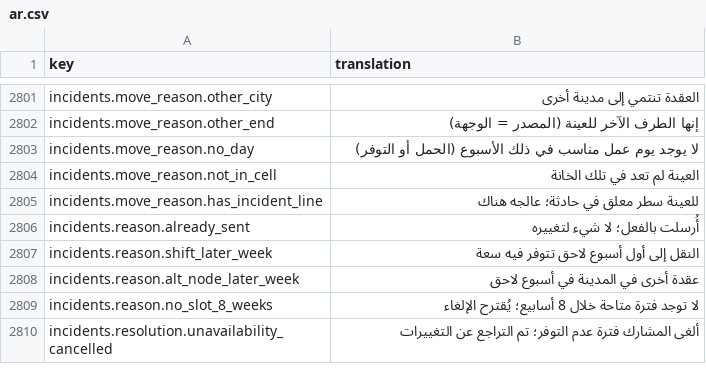
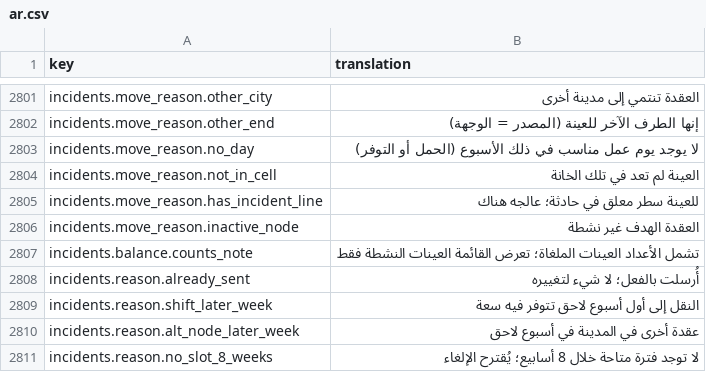
Before and after one commit to IgnacioFernandezSoriano/ONEMS, a CSV file: public/locales/ar.csv, drawn as a sheet; only a part is shown, gaps mark what is left out; the shorter side is filled out with more unchanged rows.

```diff
--- a/public/locales/ar.csv
+++ b/public/locales/ar.csv
@@ -2805,2 +2805,4 @@ incidents.move_reason.not_in_cell,العينة لم تعد في تلك الخا
 incidents.move_reason.has_incident_line,للعينة سطر معلق في حادثة؛ عالجه هناك
+incidents.move_reason.inactive_node,العقدة الهدف غير نشطة
+incidents.balance.counts_note,تشمل الأعداد العينات الملغاة؛ تعرض القائمة العينات النشطة فقط
 incidents.reason.already_sent,أُرسلت بالفعل؛ لا شيء لتغييره
```
Also changed, not shown: public/locales/en.csv, public/locales/es.csv, 4 other files.
